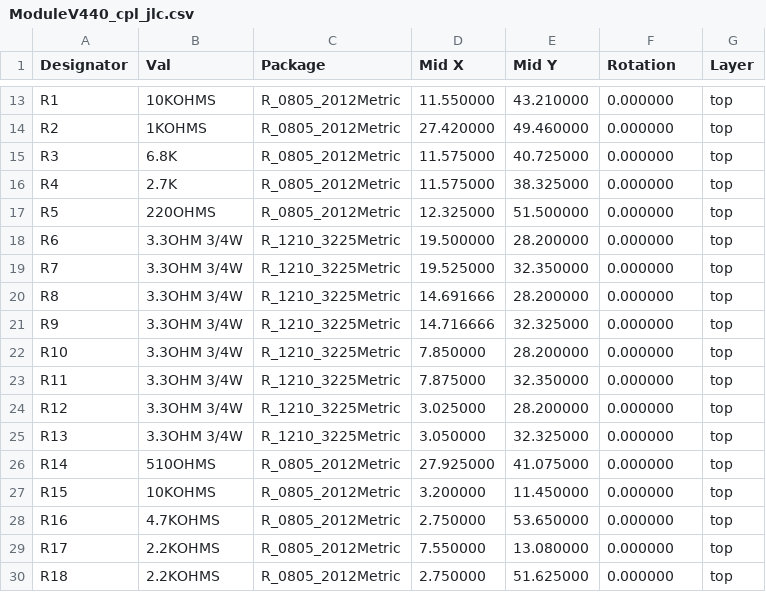
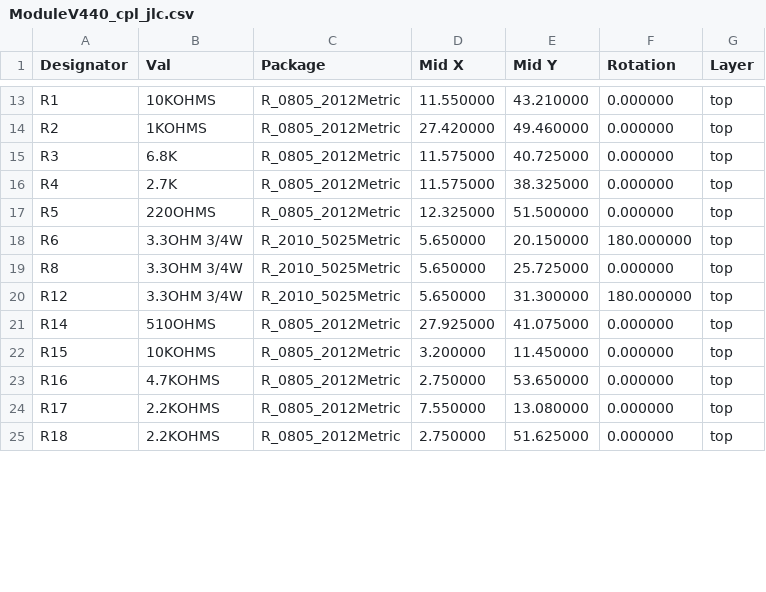
Before and after one commit to stuartpittaway/diyBMSv4, a CSV file: ModuleV440/ModuleV440_cpl_jlc.csv, drawn as a sheet; only a part is shown, gaps mark what is left out; the diff covers the shown part only.

```diff
--- a/ModuleV440/ModuleV440_cpl_jlc.csv
+++ b/ModuleV440/ModuleV440_cpl_jlc.csv
@@ -17,10 +17,5 @@ R4,2.7K,R_0805_2012Metric,11.575000,38.325000,0.000000,top
 R5,220OHMS,R_0805_2012Metric,12.325000,51.500000,0.000000,top
-R6,3.3OHM 3/4W,R_1210_3225Metric,19.500000,28.200000,0.000000,top
-R7,3.3OHM 3/4W,R_1210_3225Metric,19.525000,32.350000,0.000000,top
-R8,3.3OHM 3/4W,R_1210_3225Metric,14.691666,28.200000,0.000000,top
-R9,3.3OHM 3/4W,R_1210_3225Metric,14.716666,32.325000,0.000000,top
-R10,3.3OHM 3/4W,R_1210_3225Metric,7.850000,28.200000,0.000000,top
-R11,3.3OHM 3/4W,R_1210_3225Metric,7.875000,32.350000,0.000000,top
-R12,3.3OHM 3/4W,R_1210_3225Metric,3.025000,28.200000,0.000000,top
-R13,3.3OHM 3/4W,R_1210_3225Metric,3.050000,32.325000,0.000000,top
+R6,3.3OHM 3/4W,R_2010_5025Metric,5.650000,20.150000,180.000000,top
+R8,3.3OHM 3/4W,R_2010_5025Metric,5.650000,25.725000,0.000000,top
+R12,3.3OHM 3/4W,R_2010_5025Metric,5.650000,31.300000,180.000000,top
 R14,510OHMS,R_0805_2012Metric,27.925000,41.075000,0.000000,top
```
Also changed, not shown: 2 removed rows and 24 edited cells elsewhere in this file, ModuleV440/ModuleV440.csv, ModuleV440/ModuleV440_bom_jlc.csv, 23 other files.
